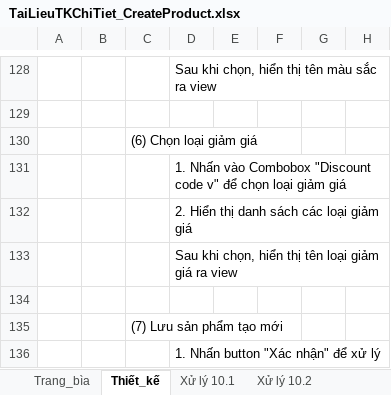
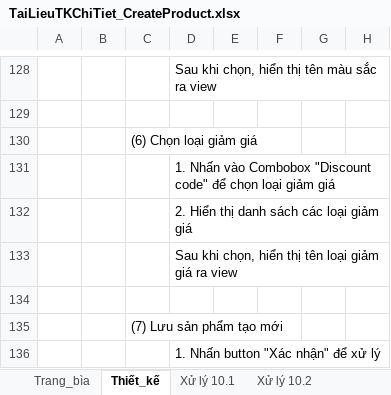
Before and after one commit to nmthuann/tai-lieu-thiet-ke, an Excel workbook: TaiLieuTKChiTiet_CreateProduct.xlsx, sheet Thiết_kế, drawn as a sheet; only a part is shown, gaps mark what is left out; values as stored, in another font and other column widths than the file's, no borders; charts and pictures not drawn; the diff names each change by its address in the sheet, - before the commit and + after, or states it on an @@ line.

```diff
--- a/TaiLieuTKChiTiet_CreateProduct.xlsx (sheet Thiết_kế)
+++ b/TaiLieuTKChiTiet_CreateProduct.xlsx (sheet Thiết_kế)
-D131: …Combobox "Discount code v" để chọn…
+D131: …Combobox "Discount code" để chọn…
```
Also changed, not shown: sheet Trang_bìa, TaiLieuTKChiTiet_RegisterPage.xlsx, 1 other file.
